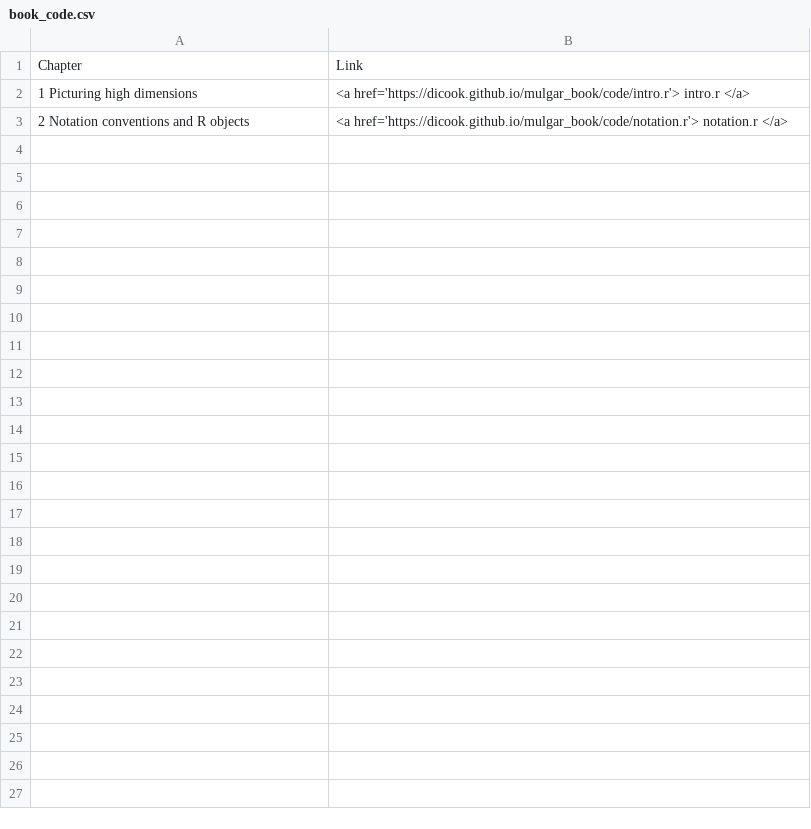
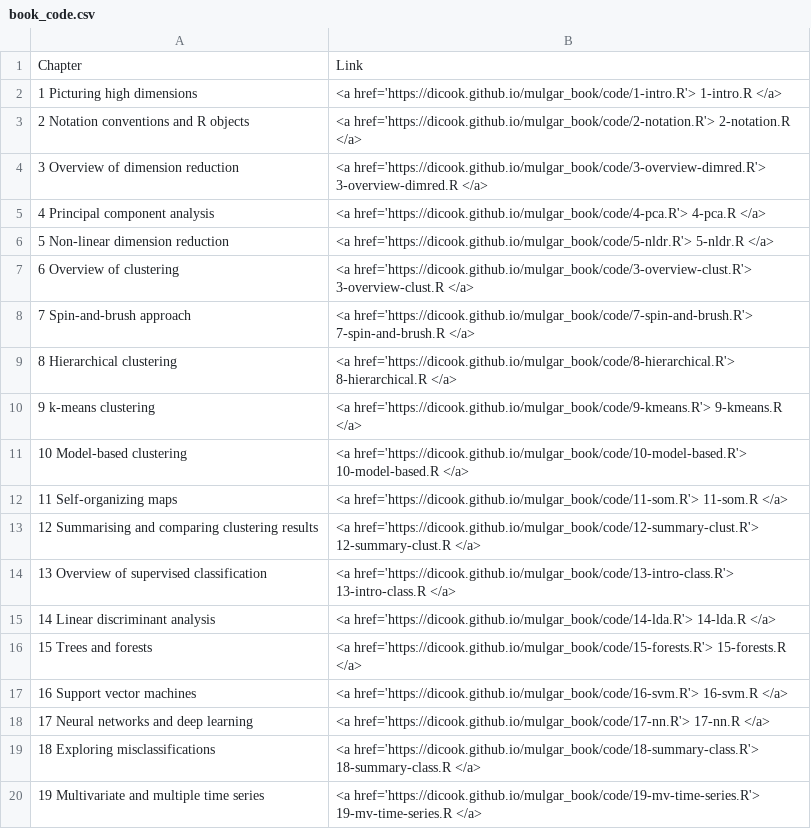
Before and after one commit to dicook/mulgar_book, a CSV file: misc/book_code.csv, drawn as a sheet.

Commit message:
updated list of code - maybe this is too manual

```diff
--- a/misc/book_code.csv
+++ b/misc/book_code.csv
@@ -1,3 +1,20 @@
 Chapter,Link
-"1 Picturing high dimensions	",<a href='https://dicook.github.io/mulgar_book/code/intro.r'> intro.r </a>
-"2 Notation conventions and R objects	",<a href='https://dicook.github.io/mulgar_book/code/notation.r'> notation.r </a>
+"1 Picturing high dimensions	",<a href='https://dicook.github.io/mulgar_book/code/1-intro.R'> 1-intro.R </a>
+"2 Notation conventions and R objects	",<a href='https://dicook.github.io/mulgar_book/code/2-notation.R'> 2-notation.R </a>
+3 Overview of dimension reduction,<a href='https://dicook.github.io/mulgar_book/code/3-overview-dimred.R'> 3-overview-dimred.R </a>
+4 Principal component analysis,<a href='https://dicook.github.io/mulgar_book/code/4-pca.R'> 4-pca.R </a>
+5 Non-linear dimension reduction,<a href='https://dicook.github.io/mulgar_book/code/5-nldr.R'> 5-nldr.R </a>
+6 Overview of clustering,<a href='https://dicook.github.io/mulgar_book/code/3-overview-clust.R'> 3-overview-clust.R </a>
+7 Spin-and-brush approach,<a href='https://dicook.github.io/mulgar_book/code/7-spin-and-brush.R'> 7-spin-and-brush.R </a>
+8 Hierarchical clustering,<a href='https://dicook.github.io/mulgar_book/code/8-hierarchical.R'> 8-hierarchical.R </a>
+9 k-means clustering,<a href='https://dicook.github.io/mulgar_book/code/9-kmeans.R'> 9-kmeans.R </a>
+10 Model-based clustering,<a href='https://dicook.github.io/mulgar_book/code/10-model-based.R'> 10-model-based.R </a>
+11 Self-organizing maps,<a href='https://dicook.github.io/mulgar_book/code/11-som.R'> 11-som.R </a>
+12 Summarising and comparing clustering results,<a href='https://dicook.github.io/mulgar_book/code/12-summary-clust.R'> 12-summary-clust.R </a>
+13 Overview of supervised classification,<a href='https://dicook.github.io/mulgar_book/code/13-intro-class.R'> 13-intro-class.R </a>
+14 Linear discriminant analysis,<a href='https://dicook.github.io/mulgar_book/code/14-lda.R'> 14-lda.R </a>
+15 Trees and forests,<a href='https://dicook.github.io/mulgar_book/code/15-forests.R'> 15-forests.R </a>
+16 Support vector machines,<a href='https://dicook.github.io/mulgar_book/code/16-svm.R'> 16-svm.R </a>
+17 Neural networks and deep learning,<a href='https://dicook.github.io/mulgar_book/code/17-nn.R'> 17-nn.R </a>
+18 Exploring misclassifications,<a href='https://dicook.github.io/mulgar_book/code/18-summary-class.R'> 18-summary-class.R </a>
+19 Multivariate and multiple time series,<a href='https://dicook.github.io/mulgar_book/code/19-mv-time-series.R'> 19-mv-time-series.R </a>
```
Also changed, not shown: 56 other files.
